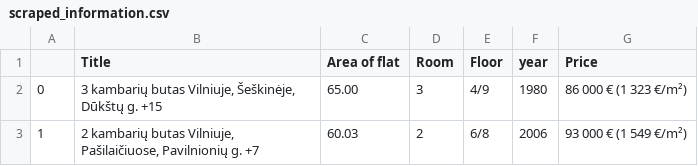
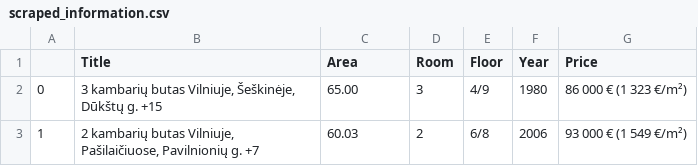
Before and after one commit to gieeedreee/Domoplius_Scraper, a CSV file: scraped_information.csv, drawn as a sheet; only a part is shown.

Commit message:
Update scraped_information.csv

```diff
--- a/scraped_information.csv
+++ b/scraped_information.csv
@@ -1,2 +1,2 @@
-,Title,Area of flat,Room,Floor,year,Price
+,Title,Area,Room,Floor,Year,Price
 0,"3 kambarių butas Vilniuje, Šeškinėje, Dūkštų g. +15",65.00,3,4/9,1980,86 000 € (1 323 €/m²)
```
